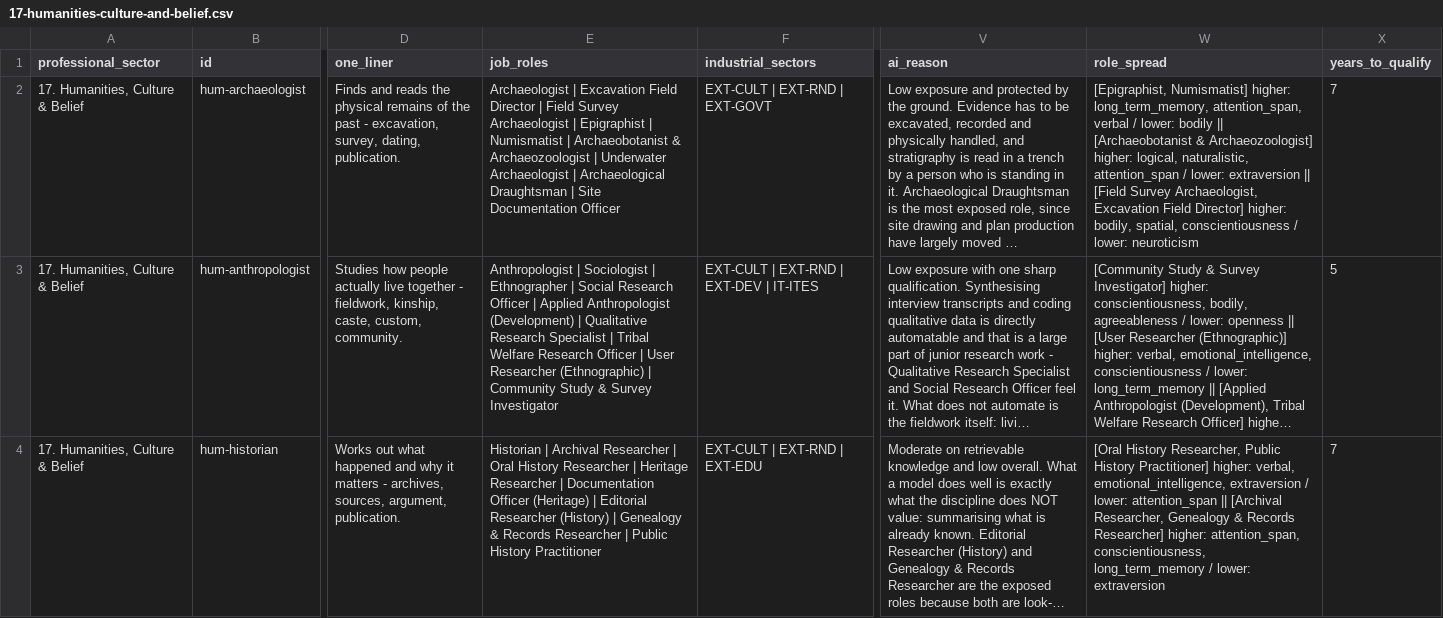
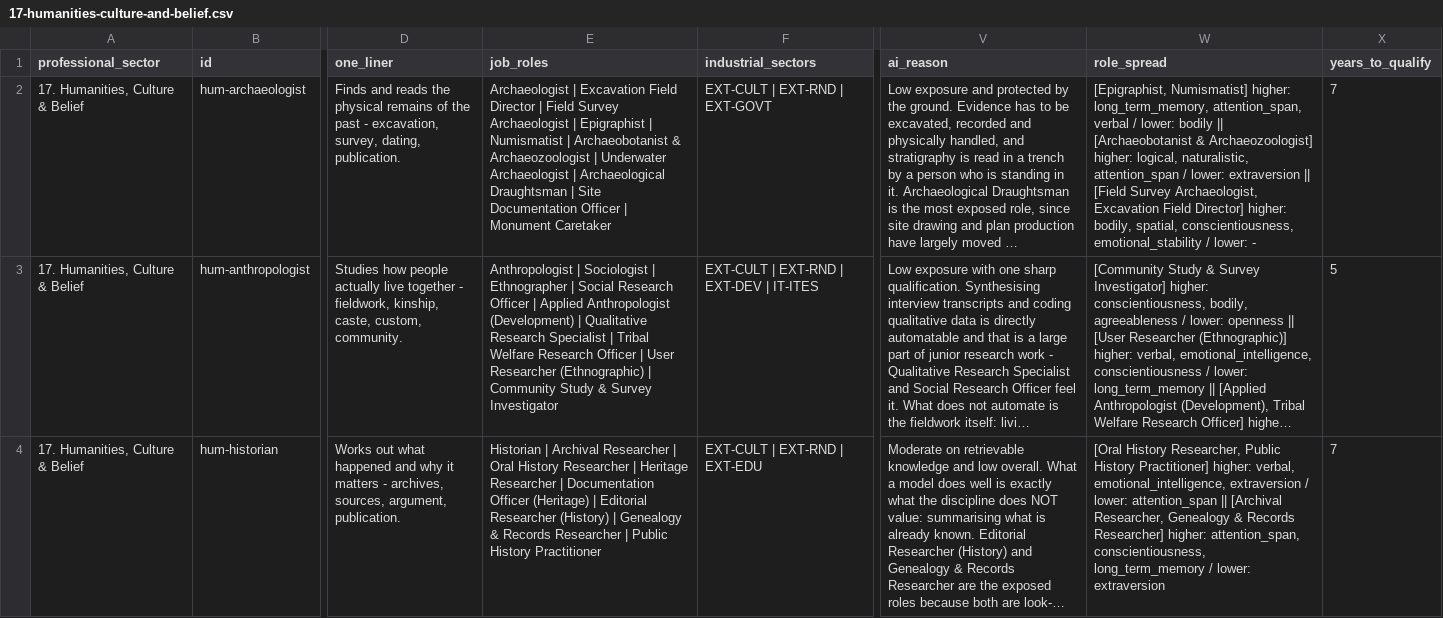
Before and after one commit to Luv-EDT/Freshmxn_Professions, a CSV file: build/17-humanities-culture-and-belief.csv, drawn as a sheet; only a part is shown, gaps mark what is left out; long unchanged cells end in …; the diff covers the shown part only; the diff names each change by its address in the sheet, - before the commit and + after, or states it on an @@ line.

```diff
--- a/build/17-humanities-culture-and-belief.csv
+++ b/build/17-humanities-culture-and-belief.csv
-E2 (job_roles): …Documentation Officer
+E2 (job_roles): …Documentation Officer | Monument Caretaker
-W2 (role_spread): …bodily, spatial, conscientiousness / lower: neuroticism
+W2 (role_spread): …bodily, spatial, conscientiousness, emotional_stability / lower: -
```
Also changed, not shown: 1 added row elsewhere in this file, build/07-law-governance-public-service.csv, build/08-design-and-creative-arts.csv, 53 other files.
